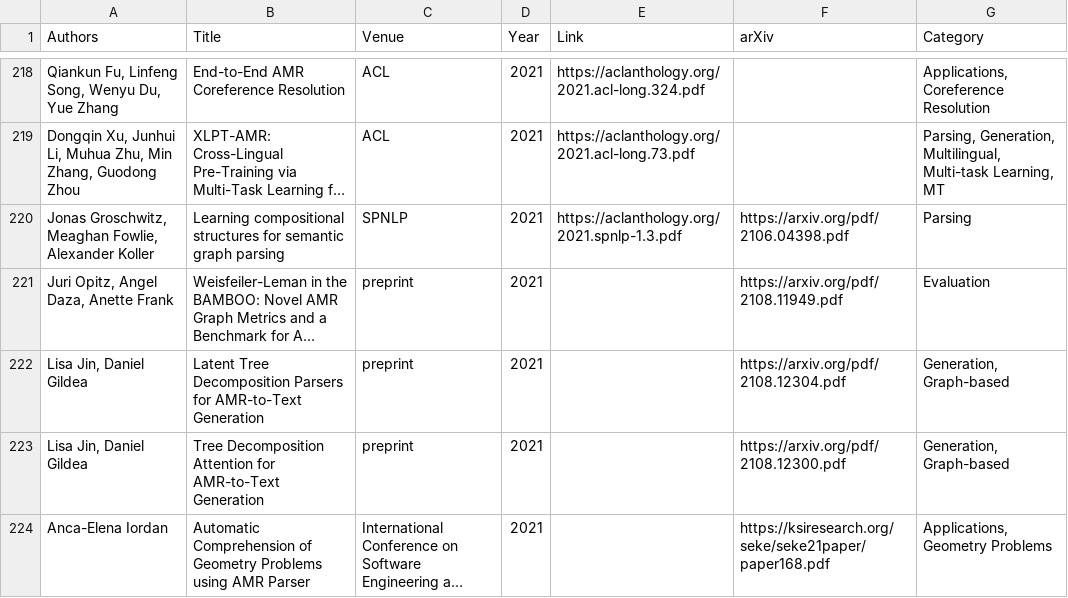
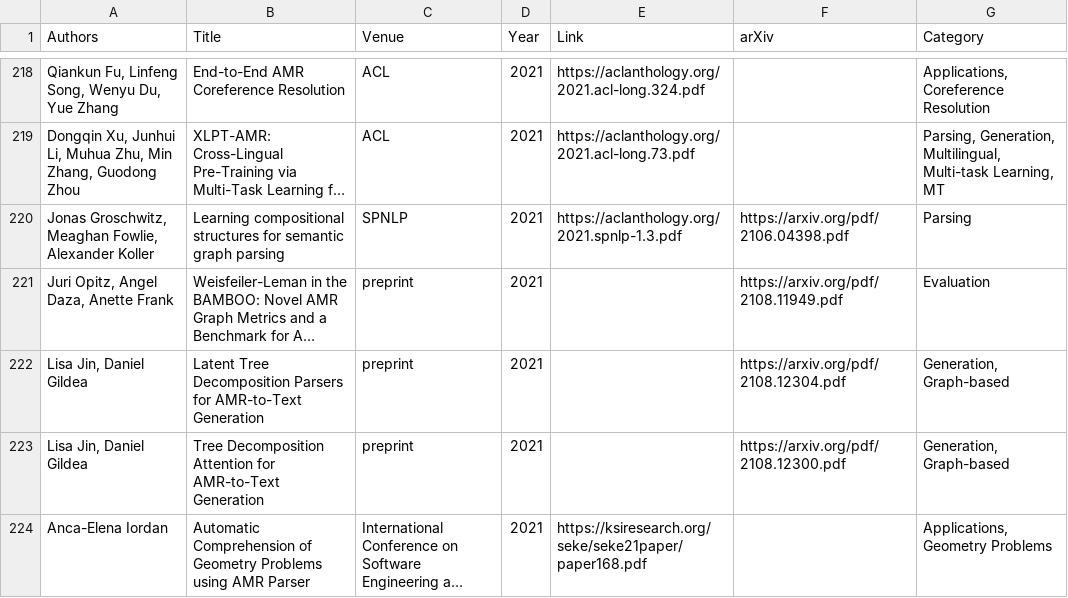
Before and after one commit to nert-nlp/AMR-Bibliography, a TSV file: data/amr_papers.tsv, drawn as a sheet; only a part is shown, gaps mark what is left out; long unchanged cells end in …; the diff names each change by its address in the sheet, - before the commit and + after, or states it on an @@ line.

Commit message:
Update amr_papers.tsv

```diff
--- a/data/amr_papers.tsv
+++ b/data/amr_papers.tsv
-E224 (Link): (empty)
+E224 (Link): https://ksiresearch.org/seke/seke21paper/paper168.pdf
-F224 (arXiv): https://ksiresearch.org/seke/seke21paper/paper168.pdf
+F224 (arXiv): (empty)
```
